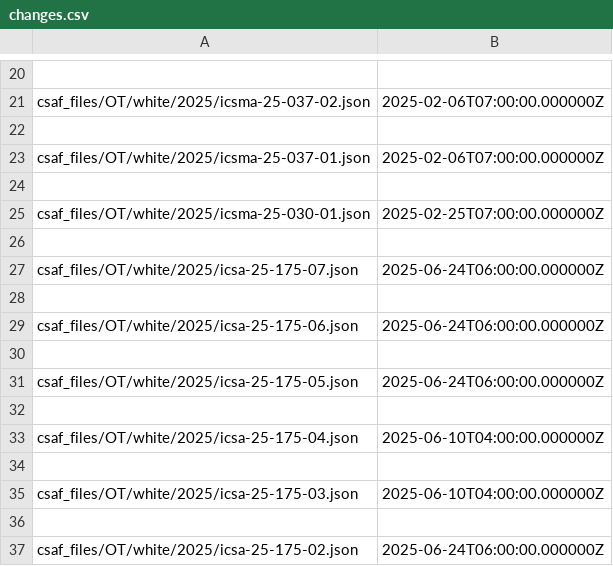
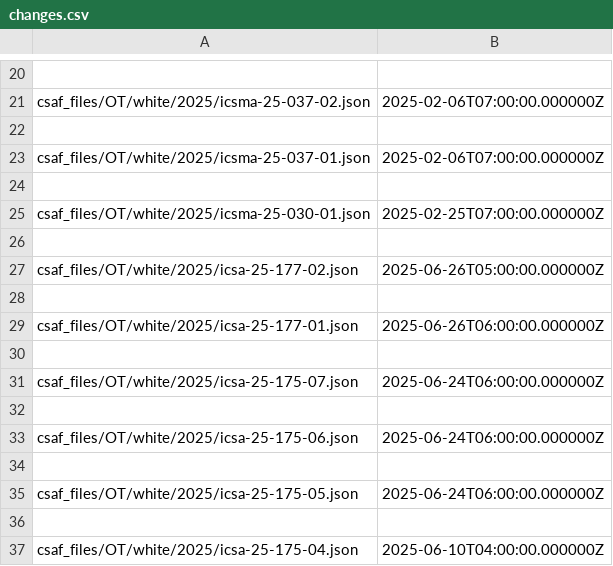
Before and after one commit to cisagov/CSAF, a CSV file: csaf_files/OT/white/changes.csv, drawn as a sheet; only a part is shown, gaps mark what is left out; the shorter side is filled out with more unchanged rows.

Commit message:
June 26, 2025 CSAFs

```diff
--- a/csaf_files/OT/white/changes.csv
+++ b/csaf_files/OT/white/changes.csv
@@ -26,2 +26,6 @@ csaf_files/OT/white/2025/icsma-25-030-01.json,2025-02-25T07:00:00.000000Z
 
+csaf_files/OT/white/2025/icsa-25-177-02.json,2025-06-26T05:00:00.000000Z
+
+csaf_files/OT/white/2025/icsa-25-177-01.json,2025-06-26T06:00:00.000000Z
+
 csaf_files/OT/white/2025/icsa-25-175-07.json,2025-06-24T06:00:00.000000Z
```
Also changed, not shown: 8 other files.
